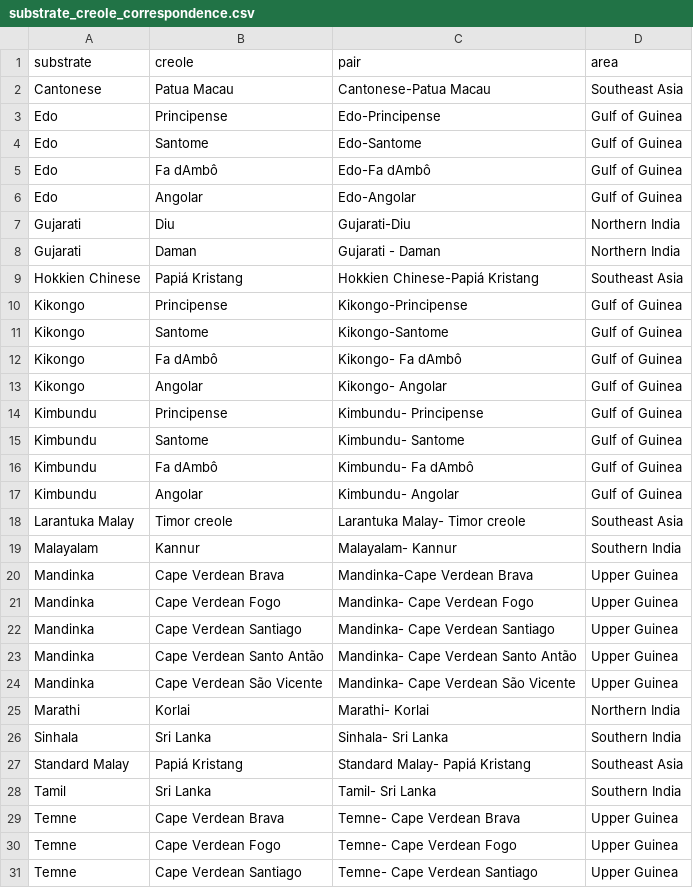
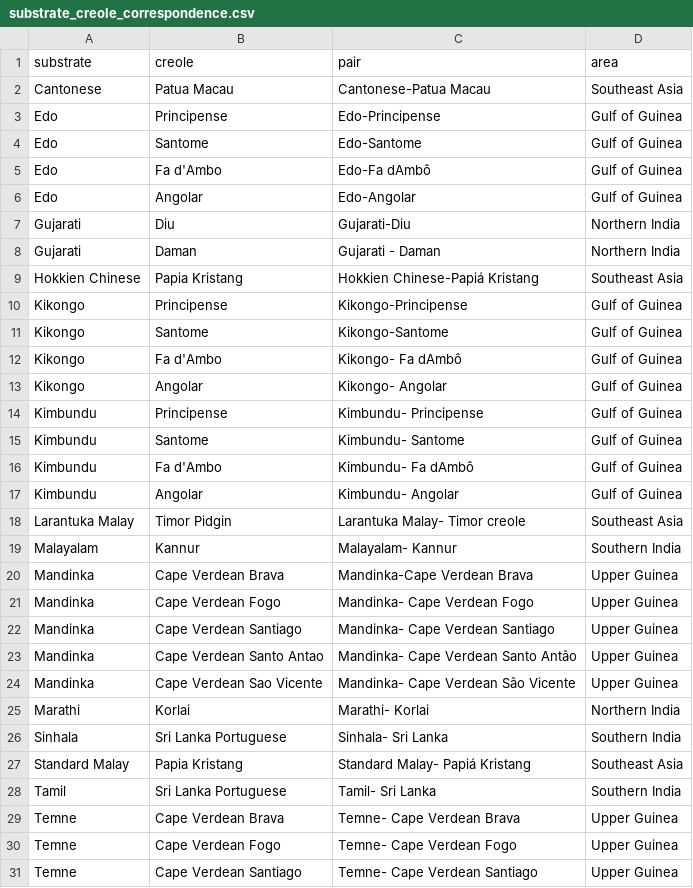
Before and after one commit to CreoPhon/consonant_stability_portuguese_creoles, a CSV file: substrate_creole_correspondence.csv, drawn as a sheet; only a part is shown; the diff covers the shown part only.

```diff
--- a/substrate_creole_correspondence.csv
+++ b/substrate_creole_correspondence.csv
@@ -4,3 +4,3 @@ Edo,Principense,Edo-Principense,Gulf of Guinea
 Edo,Santome,Edo-Santome,Gulf of Guinea
-Edo,Fa dAmbô,Edo-Fa dAmbô,Gulf of Guinea
+Edo,Fa d'Ambo,Edo-Fa dAmbô,Gulf of Guinea
 Edo,Angolar,Edo-Angolar,Gulf of Guinea
@@ -8,6 +8,6 @@ Gujarati,Diu,Gujarati-Diu,Northern India
 Gujarati,Daman,Gujarati - Daman,Northern India
-Hokkien Chinese,Papiá Kristang,Hokkien Chinese-Papiá Kristang,Southeast Asia
+Hokkien Chinese,Papia Kristang,Hokkien Chinese-Papiá Kristang,Southeast Asia
 Kikongo,Principense,Kikongo-Principense,Gulf of Guinea
 Kikongo,Santome,Kikongo-Santome,Gulf of Guinea
-Kikongo,Fa dAmbô,Kikongo- Fa dAmbô,Gulf of Guinea
+Kikongo,Fa d'Ambo,Kikongo- Fa dAmbô,Gulf of Guinea
 Kikongo,Angolar,Kikongo- Angolar,Gulf of Guinea
@@ -15,5 +15,5 @@ Kimbundu,Principense,Kimbundu- Principense,Gulf of Guinea
 Kimbundu,Santome,Kimbundu- Santome,Gulf of Guinea
-Kimbundu,Fa dAmbô,Kimbundu- Fa dAmbô,Gulf of Guinea
+Kimbundu,Fa d'Ambo,Kimbundu- Fa dAmbô,Gulf of Guinea
 Kimbundu,Angolar,Kimbundu- Angolar,Gulf of Guinea
-Larantuka Malay,Timor creole,Larantuka Malay- Timor creole,Southeast Asia
+Larantuka Malay,Timor Pidgin,Larantuka Malay- Timor creole,Southeast Asia
 Malayalam,Kannur,Malayalam- Kannur,Southern India
@@ -22,8 +22,8 @@ Mandinka,Cape Verdean Fogo,Mandinka- Cape Verdean Fogo,Upper Guinea
 Mandinka,Cape Verdean Santiago,Mandinka- Cape Verdean Santiago,Upper Guinea
-Mandinka,Cape Verdean Santo Antão,Mandinka- Cape Verdean Santo Antão,Upper Guinea
-Mandinka,Cape Verdean São Vicente,Mandinka- Cape Verdean São Vicente,Upper Guinea
+Mandinka,Cape Verdean Santo Antao,Mandinka- Cape Verdean Santo Antão,Upper Guinea
+Mandinka,Cape Verdean Sao Vicente,Mandinka- Cape Verdean São Vicente,Upper Guinea
 Marathi,Korlai,Marathi- Korlai,Northern India
-Sinhala,Sri Lanka,Sinhala- Sri Lanka,Southern India
-Standard Malay,Papiá Kristang,Standard Malay- Papiá Kristang,Southeast Asia
-Tamil,Sri Lanka,Tamil- Sri Lanka,Southern India
+Sinhala,Sri Lanka Portuguese,Sinhala- Sri Lanka,Southern India
+Standard Malay,Papia Kristang,Standard Malay- Papiá Kristang,Southeast Asia
+Tamil,Sri Lanka Portuguese,Tamil- Sri Lanka,Southern India
 Temne,Cape Verdean Brava,Temne- Cape Verdean Brava,Upper Guinea
```
Also changed, not shown: 5 edited cells elsewhere in this file, 1 other file.
